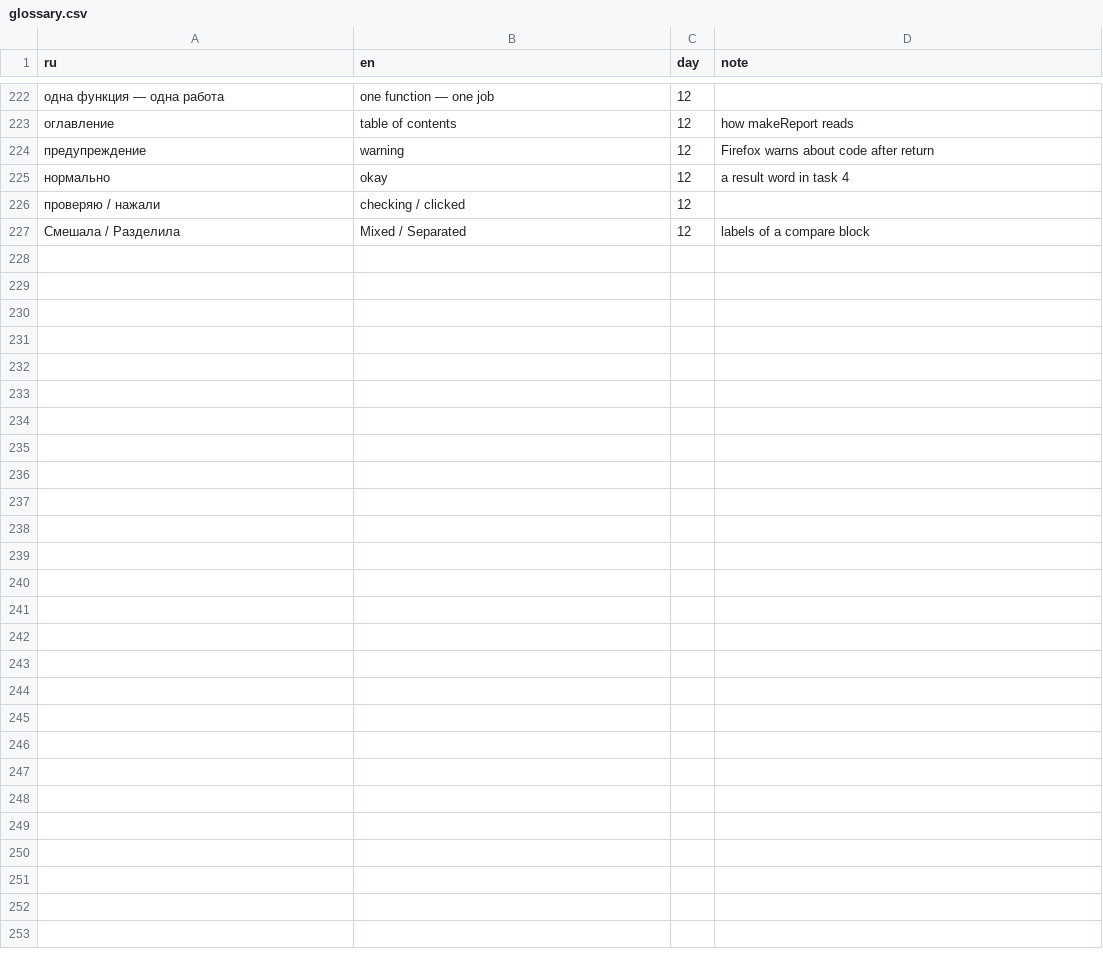
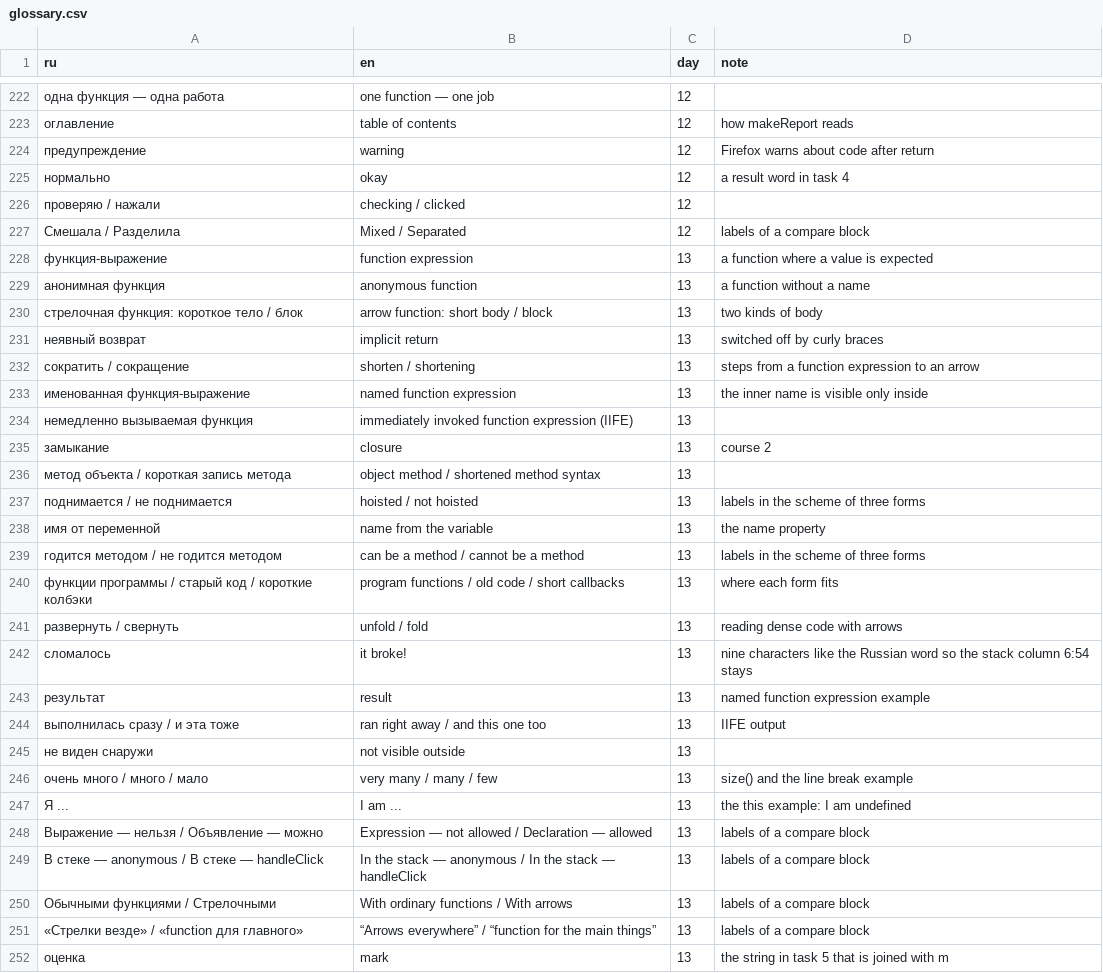
Before and after one commit to TheSeydiCharyyev/javascript-essentials, a CSV file: docs/glossary.csv, drawn as a sheet; only a part is shown, gaps mark what is left out; the diff names each change by its address in the sheet, - before the commit and + after, or states it on an @@ line.

Commit message:
Translate day 13 into English: function expressions, arrow functions, shortening rules and IIFE, RU and EN links, glossary terms

```diff
--- a/docs/glossary.csv
+++ b/docs/glossary.csv
+row 228: функция-выражение | function expression | 13 | a function where a value is expected
+row 229: анонимная функция | anonymous function | 13 | a function without a name
+row 230: стрелочная функция: короткое тело / блок | arrow function: short body / block | 13 | two kinds of body
+row 231: неявный возврат | implicit return | 13 | switched off by curly braces
+row 232: сократить / сокращение | shorten / shortening | 13 | steps from a function expression to an arrow
+row 233: именованная функция-выражение | named function expression | 13 | the inner name is visible only inside
+row 234: немедленно вызываемая функция | immediately invoked function expression (IIFE) | 13
+row 235: замыкание | closure | 13 | course 2
+row 236: метод объекта / короткая запись метода | object method / shortened method syntax | 13
+row 237: поднимается / не поднимается | hoisted / not hoisted | 13 | labels in the scheme of three forms
+row 238: имя от переменной | name from the variable | 13 | the name property
+row 239: годится методом / не годится методом | can be a method / cannot be a method | 13 | labels in the scheme of three forms
+row 240: функции программы / старый код / короткие колбэки | program functions / old code / short callbacks | 13 | where each form fits
+row 241: развернуть / свернуть | unfold / fold | 13 | reading dense code with arrows
+row 242: сломалось | it broke! | 13 | nine characters like the Russian word so the stack column 6:54 stays
+row 243: результат | result | 13 | named function expression example
+row 244: выполнилась сразу / и эта тоже | ran right away / and this one too | 13 | IIFE output
+row 245: не виден снаружи | not visible outside | 13
+row 246: очень много / много / мало | very many / many / few | 13 | size() and the line break example
+row 247: Я ... | I am ... | 13 | the this example: I am undefined
+row 248: Выражение — нельзя / Объявление — можно | Expression — not allowed / Declaration — allowed | 13 | labels of a compare block
+row 249: В стеке — anonymous / В стеке — handleClick | In the stack — anonymous / In the stack — handleClick | 13 | labels of a compare block
+row 250: Обычными функциями / Стрелочными | With ordinary functions / With arrows | 13 | labels of a compare block
+row 251: «Стрелки везде» / «function для главного» | “Arrows everywhere” / “function for the main things” | 13 | labels of a compare block
+row 252: оценка | mark | 13 | the string in task 5 that is joined with m
```
Also changed, not shown: 7 other files.
